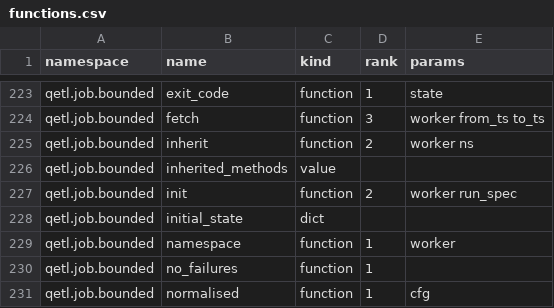
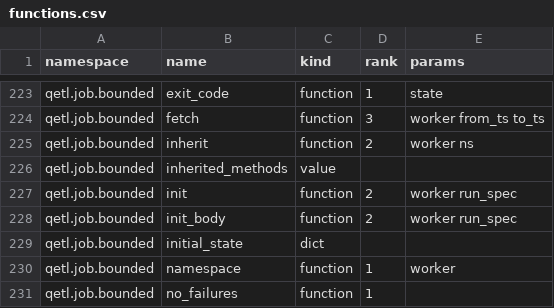
Before and after one commit to kwojdalski/uqf, a CSV file: docs/reference/surfaces/current/functions.csv, drawn as a sheet; only a part is shown, gaps mark what is left out; the shorter side is filled out with more unchanged rows; the diff names each change by its address in the sheet, - before the commit and + after, or states it on an @@ line.

```diff
--- a/docs/reference/surfaces/current/functions.csv
+++ b/docs/reference/surfaces/current/functions.csv
+row 228: qetl.job.bounded | init_body | function | 2 | worker run_spec
```
Also changed, not shown: 3 other files.
